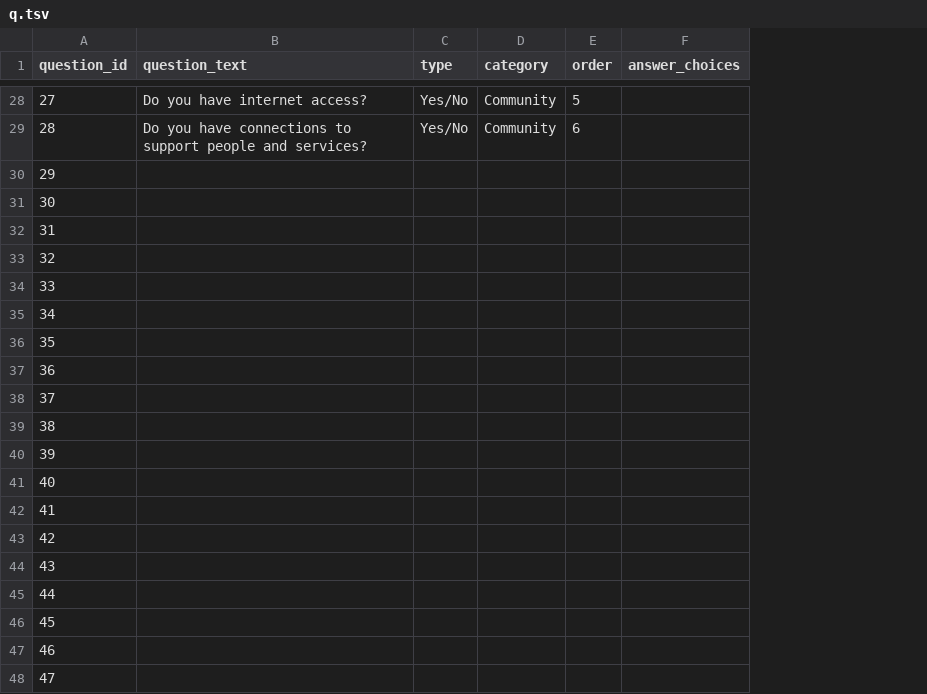
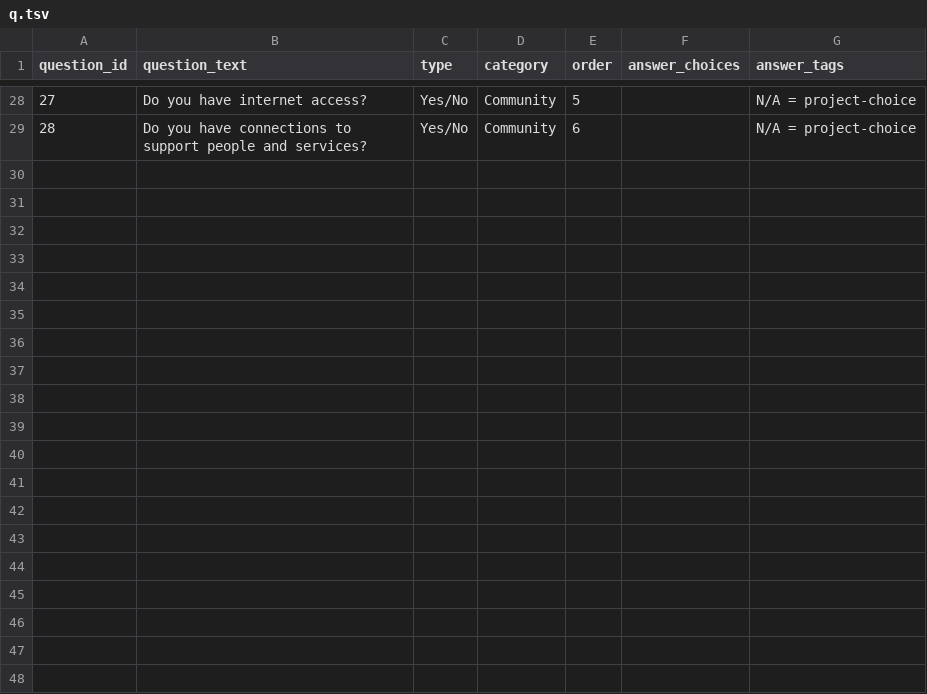
Before and after one commit to Knha1/CHOCTrafficStop, a TSV file: q.tsv, drawn as a sheet; only a part is shown, gaps mark what is left out; removed rows and columns are numbered as before the commit, all else as after; the diff covers the shown part only; the diff names each change by its address in the sheet, - before the commit and + after, or states it on an @@ line.

Commit message:
Updated JSONs with updated tagged resources/questions

```diff
--- a/q.tsv
+++ b/q.tsv
+column G (answer_tags), rows 28-29: N/A = project-choice | N/A = project-choice
-row 30: 29
-row 31: 30
-row 32: 31
-row 33: 32
-row 34: 33
-row 35: 34
-row 36: 35
-row 37: 36
-row 38: 37
-row 39: 38
-row 40: 39
-row 41: 40
-row 42: 41
-row 43: 42
-row 44: 43
-row 45: 44
-row 46: 45
-row 47: 46
-row 48: 47
```
Also changed, not shown: 21 removed rows and 9 edited cells elsewhere in this file, 2 other files.
